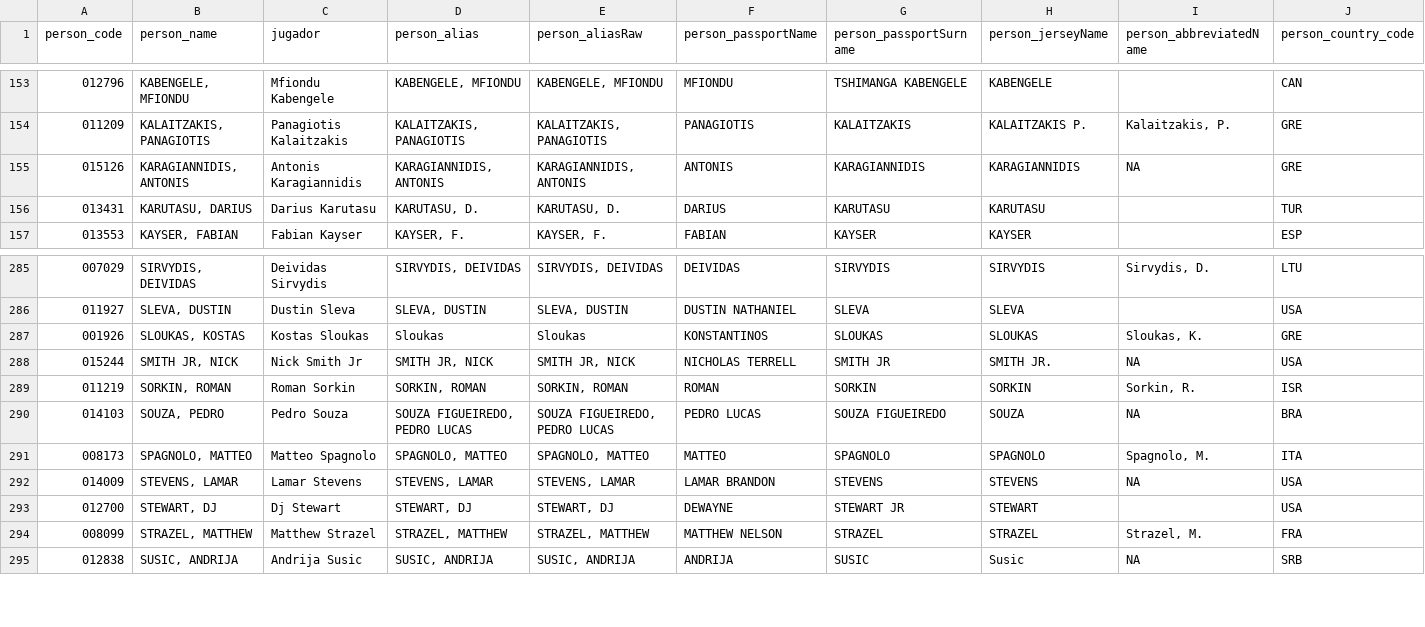
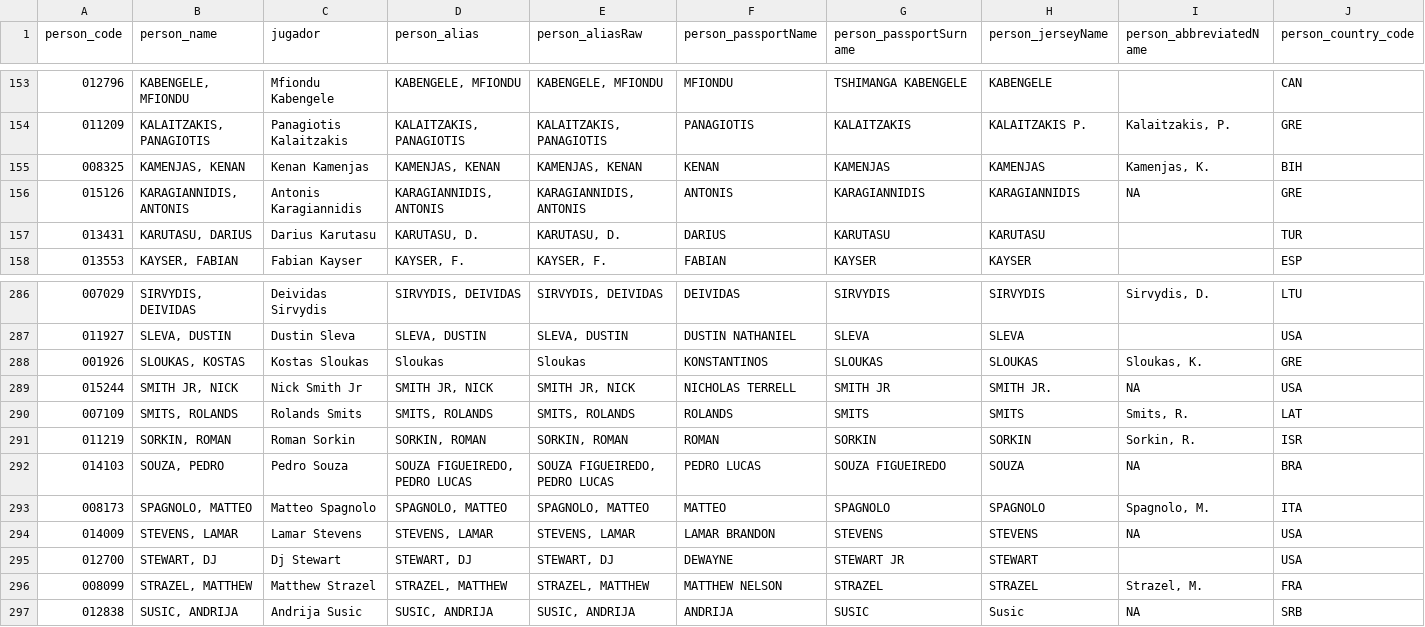
Before and after one commit to IvoVillanueva/EUROLIGAS, a CSV file: data/jugadores_euroleague_2026-27.csv, drawn as a sheet; only a part is shown, gaps mark what is left out; rows hold the shown columns only; the diff names each change by its address in the sheet, - before the commit and + after, or states it on an @@ line.

```diff
--- a/data/jugadores_euroleague_2026-27.csv
+++ b/data/jugadores_euroleague_2026-27.csv
+row 155: 008325 | KAMENJAS, KENAN | Kenan Kamenjas | KAMENJAS, KENAN | KAMENJAS, KENAN | KENAN | KAMENJAS | KAMENJAS | Kamenjas, K. | BIH
+row 290: 007109 | SMITS, ROLANDS | Rolands Smits | SMITS, ROLANDS | SMITS, ROLANDS | ROLANDS | SMITS | SMITS | Smits, R. | LAT
```
